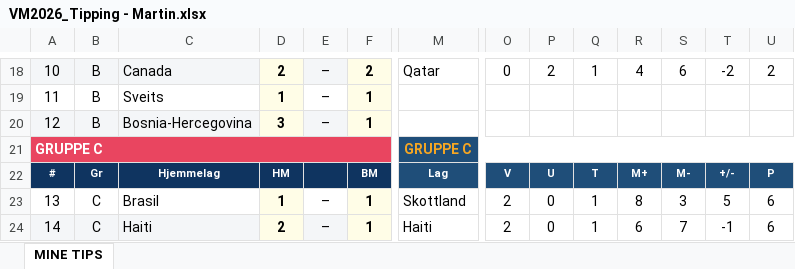
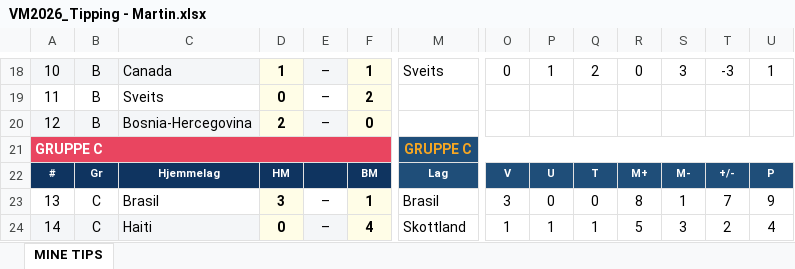
Before and after one commit to martinskaug972-collab/VM2026, an Excel workbook: VM2026_Tipping - Martin.xlsx, sheet MINE TIPS, drawn as a sheet; only a part is shown, gaps mark what is left out; values as stored, in another font and other column widths than the file's, no borders; conditional formats not drawn; the diff covers the shown part only; the diff names each change by its address in the sheet, - before the commit and + after, or states it on an @@ line.

```diff
--- a/VM2026_Tipping - Martin.xlsx (sheet MINE TIPS)
+++ b/VM2026_Tipping - Martin.xlsx (sheet MINE TIPS)
-D18: 2
+D18: 1
-F18: 2
+F18: 1
-M18: Qatar
+M18: Sveits
-P18: 2
+P18: 1
-Q18: 1
+Q18: 2
-R18: 4
+R18: 0
-S18: 6
+S18: 3
-T18: -2
+T18: -3
-U18: 2
+U18: 1
-D19: 1
+D19: 0
-F19: 1
+F19: 2
-D20: 3
+D20: 2
-F20: 1
+F20: 0
-D23: 1
+D23: 3
-M23: Skottland
+M23: Brasil
-O23: 2
+O23: 3
-Q23: 1
+Q23: 0
-S23: 3
+S23: 1
-T23: 5
+T23: 7
-U23: 6
+U23: 9
-D24: 2
+D24: 0
-F24: 1
+F24: 4
-M24: Haiti
+M24: Skottland
-O24: 2
+O24: 1
-P24: 0
+P24: 1
-R24: 6
+R24: 5
-S24: 7
+S24: 3
-T24: -1
+T24: 2
-U24: 6
+U24: 4
```
Also changed, not shown: 28 added rows, 28 removed rows, 8 moved rows, 450 edited cells and cell formats elsewhere in this sheet, formulas that keep their value, hidden cells, 4 other files.
